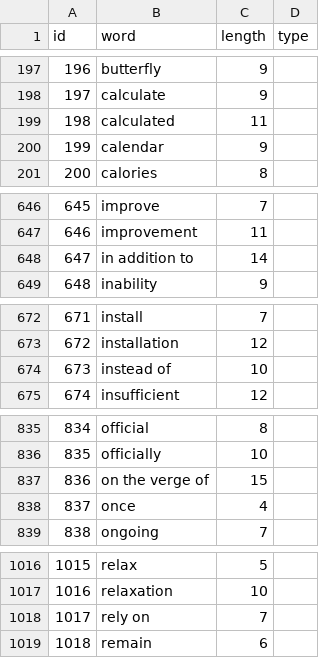
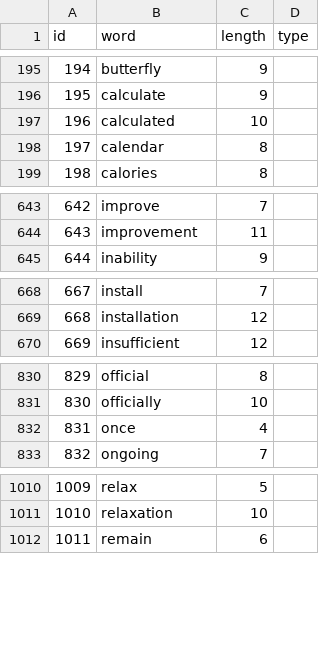
Before and after one commit to kjyong1983/KeyboardDefender, a CSV file: Assets/Resources/voca.CSV, drawn as a sheet; only a part is shown, gaps mark what is left out; removed rows and columns are numbered as before the commit, all else as after; the diff covers the shown part only; the diff names each change by its address in the sheet, - before the commit and + after, or states it on an @@ line.

```diff
--- a/Assets/Resources/voca.CSV
+++ b/Assets/Resources/voca.CSV
@@ column A (id) renumbered from row 13 down @@
-C197 (length): 11
+C197 (length): 10
-C198 (length): 9
+C198 (length): 8
-row 648: 647 | in addition to | 14
-row 674: 673 | instead of | 10
-row 837: 836 | on the verge of | 15
-row 1018: 1017 | rely on | 7
```
Also changed, not shown: 4 removed rows and 30 edited cells elsewhere in this file, 7 other files.
